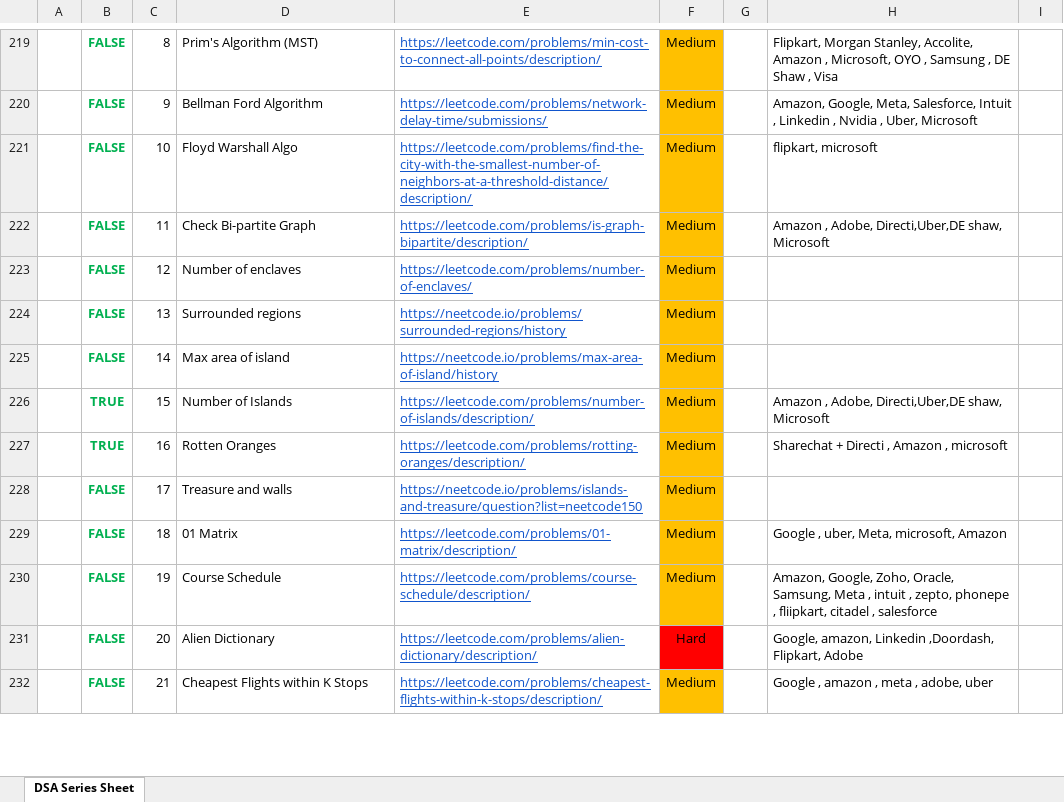
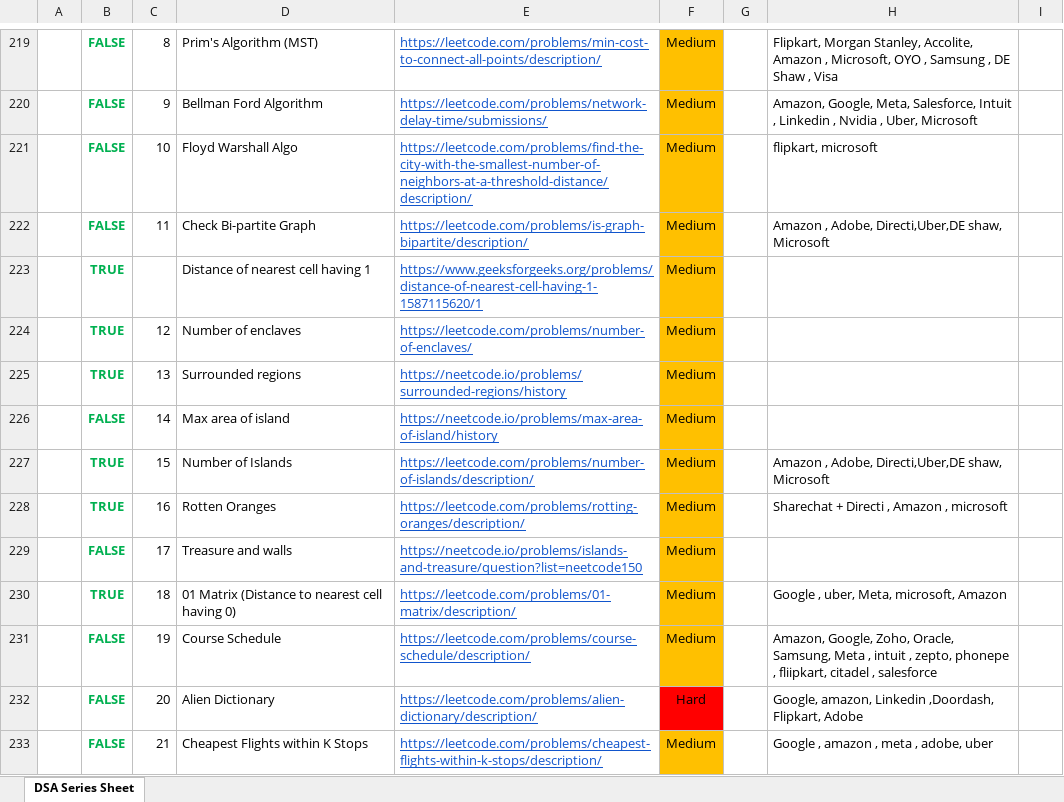
Before and after one commit to saaim12/DSA-Python, an Excel workbook: Strivers List + other Problems.xlsx, sheet DSA Series Sheet, drawn as a sheet; only a part is shown, gaps mark what is left out; values as stored, in another font and other column widths than the file's, no borders; addresses are those after the commit; the diff names each change by its address in the sheet, - before the commit and + after, or states it on an @@ line.

```diff
--- a/Strivers List + other Problems.xlsx (sheet DSA Series Sheet)
+++ b/Strivers List + other Problems.xlsx (sheet DSA Series Sheet)
+row 223:  | TRUE |  | Distance of nearest cell having 1 | https://www.geeksforgeeks.org/problems/distance-of-nearest-cell-having-1-1587115620/1 | Medium
-B224:B225: FALSE
+B224:B225: TRUE
-B230: FALSE
+B230: TRUE
-D230: 01 Matrix
+D230: 01 Matrix (Distance to nearest cell having 0)
```
Also changed, not shown: 4 other files.
